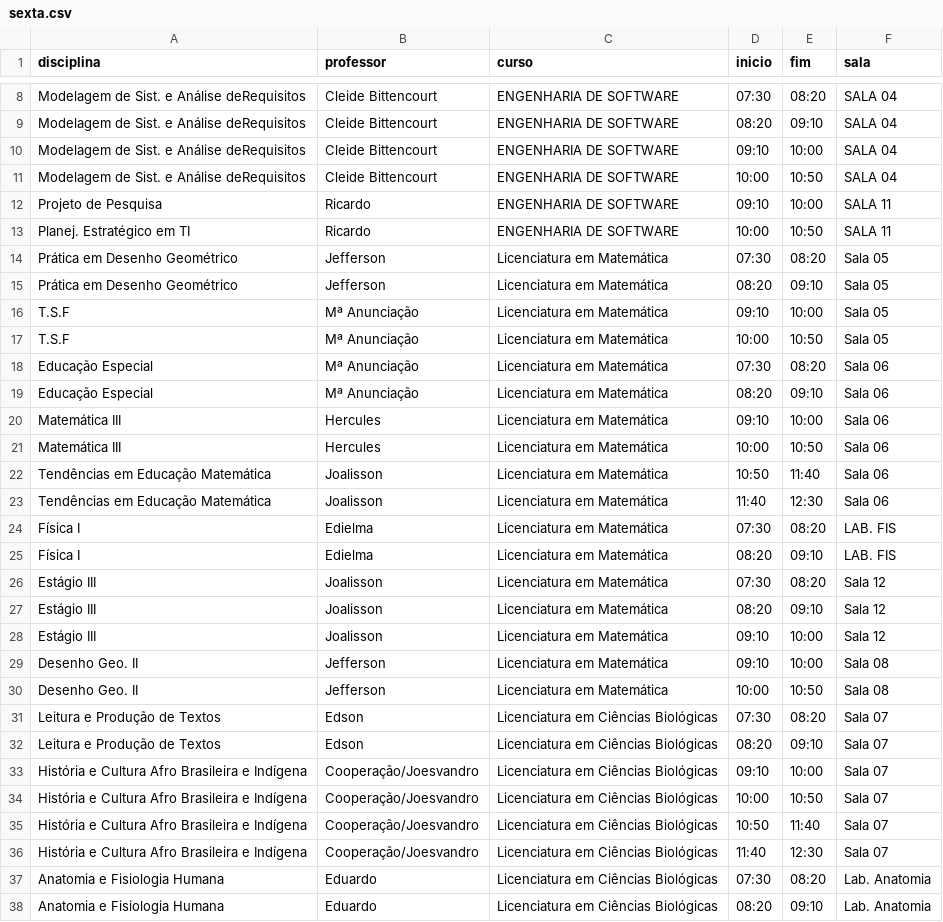
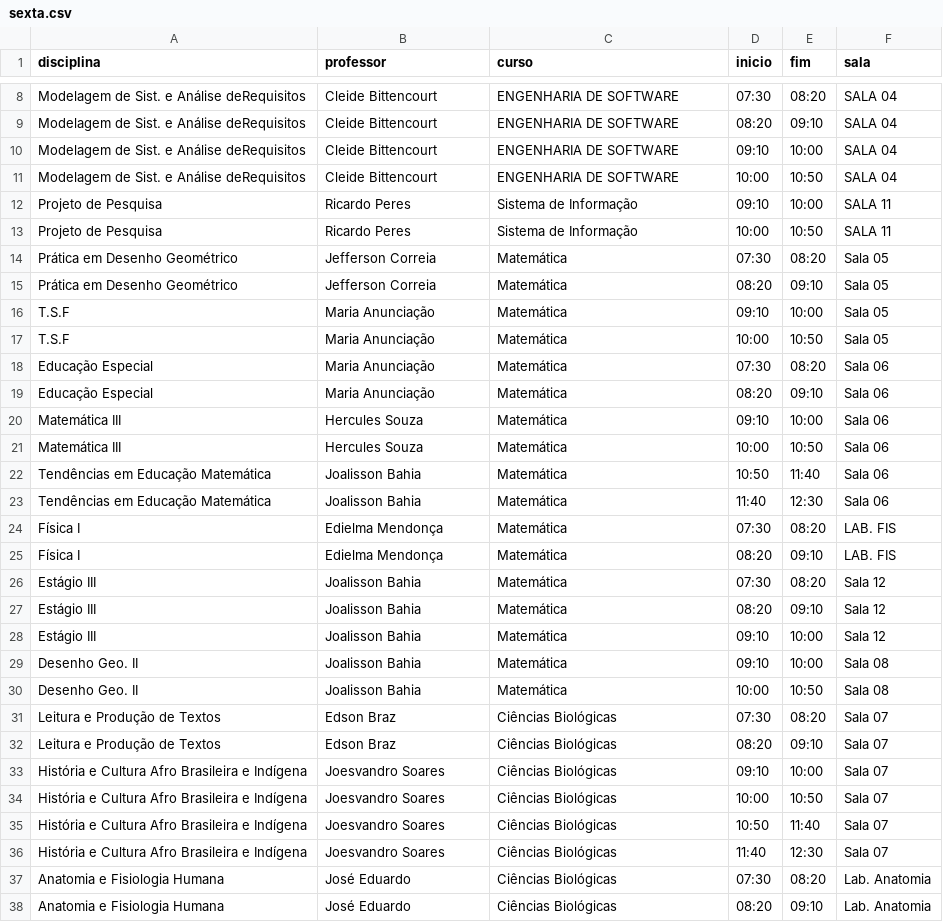
Before and after one commit to Lawtrel/kiosk, a CSV file: assets/doc/horarios/sexta.csv, drawn as a sheet; only a part is shown, gaps mark what is left out; the diff covers the shown part only.

```diff
--- a/assets/doc/horarios/sexta.csv
+++ b/assets/doc/horarios/sexta.csv
@@ -11,28 +11,28 @@ Modelagem de Sist. e Análise deRequisitos;Cleide Bittencourt;ENGENHARIA DE SOFT
 Modelagem de Sist. e Análise deRequisitos;Cleide Bittencourt;ENGENHARIA DE SOFTWARE;10:00;10:50;SALA 04
-Projeto de Pesquisa;Ricardo;ENGENHARIA DE SOFTWARE;09:10;10:00;SALA 11
-Planej. Estratégico em TI;Ricardo;ENGENHARIA DE SOFTWARE;10:00;10:50;SALA 11
-Prática em Desenho Geométrico;Jefferson;Licenciatura em Matemática;07:30;08:20;Sala 05
-Prática em Desenho Geométrico;Jefferson;Licenciatura em Matemática;08:20;09:10;Sala 05
-T.S.F;Mª Anunciação;Licenciatura em Matemática;09:10;10:00;Sala 05
-T.S.F;Mª Anunciação;Licenciatura em Matemática;10:00;10:50;Sala 05
-Educação Especial;Mª Anunciação;Licenciatura em Matemática;07:30;08:20;Sala 06
-Educação Especial;Mª Anunciação;Licenciatura em Matemática;08:20;09:10;Sala 06
-Matemática III;Hercules;Licenciatura em Matemática;09:10;10:00;Sala 06
-Matemática III;Hercules;Licenciatura em Matemática;10:00;10:50;Sala 06
-Tendências em Educação Matemática;Joalisson;Licenciatura em Matemática;10:50;11:40;Sala 06
-Tendências em Educação Matemática;Joalisson;Licenciatura em Matemática;11:40;12:30;Sala 06
-Física I;Edielma;Licenciatura em Matemática;07:30;08:20;LAB. FIS
-Física I;Edielma;Licenciatura em Matemática;08:20;09:10;LAB. FIS
-Estágio III;Joalisson;Licenciatura em Matemática;07:30;08:20;Sala 12
-Estágio III;Joalisson;Licenciatura em Matemática;08:20;09:10;Sala 12
-Estágio III;Joalisson;Licenciatura em Matemática;09:10;10:00;Sala 12
-Desenho Geo. II;Jefferson;Licenciatura em Matemática;09:10;10:00;Sala 08
-Desenho Geo. II;Jefferson;Licenciatura em Matemática;10:00;10:50;Sala 08
-Leitura e Produção de Textos;Edson;Licenciatura em Ciências Biológicas;07:30;08:20;Sala 07
-Leitura e Produção de Textos;Edson;Licenciatura em Ciências Biológicas;08:20;09:10;Sala 07
-História e Cultura Afro Brasileira e Indígena;Cooperação/Joesvandro;Licenciatura em Ciências Biológicas;09:10;10:00;Sala 07
-História e Cultura Afro Brasileira e Indígena;Cooperação/Joesvandro;Licenciatura em Ciências Biológicas;10:00;10:50;Sala 07
-História e Cultura Afro Brasileira e Indígena;Cooperação/Joesvandro;Licenciatura em Ciências Biológicas;10:50;11:40;Sala 07
-História e Cultura Afro Brasileira e Indígena;Cooperação/Joesvandro;Licenciatura em Ciências Biológicas;11:40;12:30;Sala 07
-Anatomia e Fisiologia Humana;Eduardo;Licenciatura em Ciências Biológicas;07:30;08:20;Lab. Anatomia
-Anatomia e Fisiologia Humana;Eduardo;Licenciatura em Ciências Biológicas;08:20;09:10;Lab. Anatomia
+Projeto de Pesquisa;Ricardo Peres;Sistema de Informação;09:10;10:00;SALA 11
+Projeto de Pesquisa;Ricardo Peres;Sistema de Informação;10:00;10:50;SALA 11
+Prática em Desenho Geométrico;Jefferson Correia;Matemática;07:30;08:20;Sala 05
+Prática em Desenho Geométrico;Jefferson Correia;Matemática;08:20;09:10;Sala 05
+T.S.F;Maria Anunciação;Matemática;09:10;10:00;Sala 05
+T.S.F;Maria Anunciação;Matemática;10:00;10:50;Sala 05
+Educação Especial;Maria Anunciação;Matemática;07:30;08:20;Sala 06
+Educação Especial;Maria Anunciação;Matemática;08:20;09:10;Sala 06
+Matemática III;Hercules Souza;Matemática;09:10;10:00;Sala 06
+Matemática III;Hercules Souza;Matemática;10:00;10:50;Sala 06
+Tendências em Educação Matemática;Joalisson Bahia;Matemática;10:50;11:40;Sala 06
+Tendências em Educação Matemática;Joalisson Bahia;Matemática;11:40;12:30;Sala 06
+Física I;Edielma Mendonça;Matemática;07:30;08:20;LAB. FIS
+Física I;Edielma Mendonça;Matemática;08:20;09:10;LAB. FIS
+Estágio III;Joalisson Bahia;Matemática;07:30;08:20;Sala 12
+Estágio III;Joalisson Bahia;Matemática;08:20;09:10;Sala 12
+Estágio III;Joalisson Bahia;Matemática;09:10;10:00;Sala 12
+Desenho Geo. II;Joalisson Bahia;Matemática;09:10;10:00;Sala 08
+Desenho Geo. II;Joalisson Bahia;Matemática;10:00;10:50;Sala 08
+Leitura e Produção de Textos;Edson Braz;Ciências Biológicas;07:30;08:20;Sala 07
+Leitura e Produção de Textos;Edson Braz;Ciências Biológicas;08:20;09:10;Sala 07
+História e Cultura Afro Brasileira e Indígena;Joesvandro Soares;Ciências Biológicas;09:10;10:00;Sala 07
+História e Cultura Afro Brasileira e Indígena;Joesvandro Soares;Ciências Biológicas;10:00;10:50;Sala 07
+História e Cultura Afro Brasileira e Indígena;Joesvandro Soares;Ciências Biológicas;10:50;11:40;Sala 07
+História e Cultura Afro Brasileira e Indígena;Joesvandro Soares;Ciências Biológicas;11:40;12:30;Sala 07
+Anatomia e Fisiologia Humana;José Eduardo;Ciências Biológicas;07:30;08:20;Lab. Anatomia
+Anatomia e Fisiologia Humana;José Eduardo;Ciências Biológicas;08:20;09:10;Lab. Anatomia
```
Also changed, not shown: 10 added rows and 51 edited cells elsewhere in this file, assets/doc/horarios/quarta.csv, assets/doc/horarios/quinta.csv, 4 other files.
